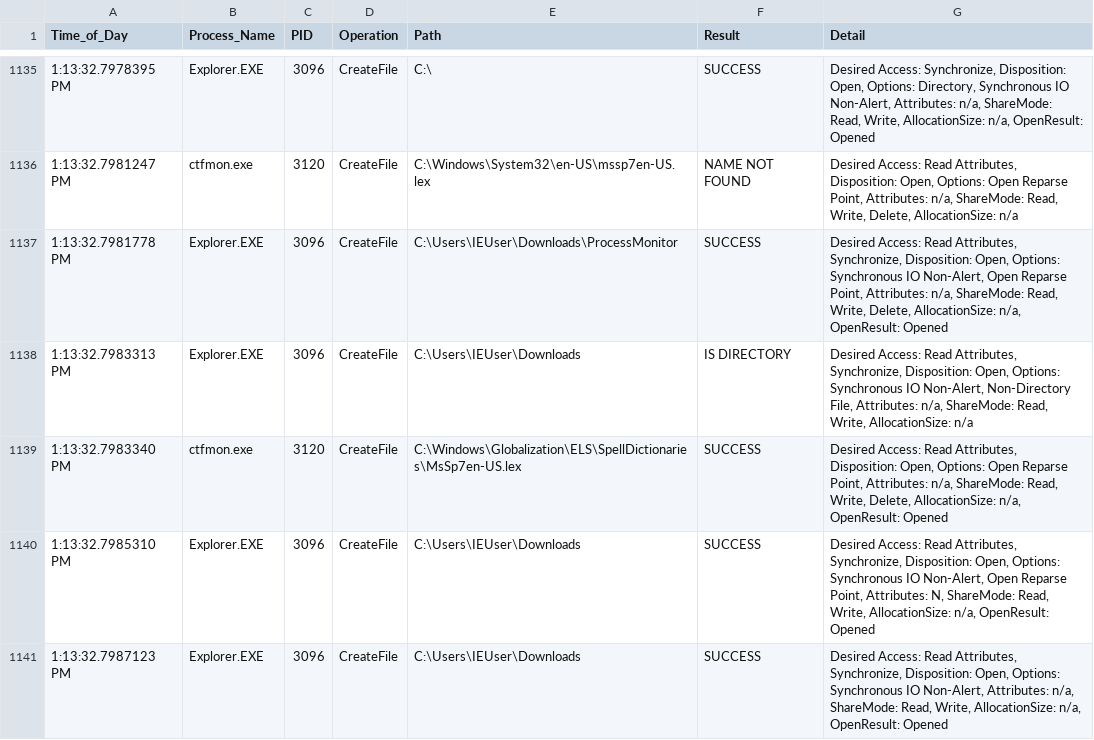
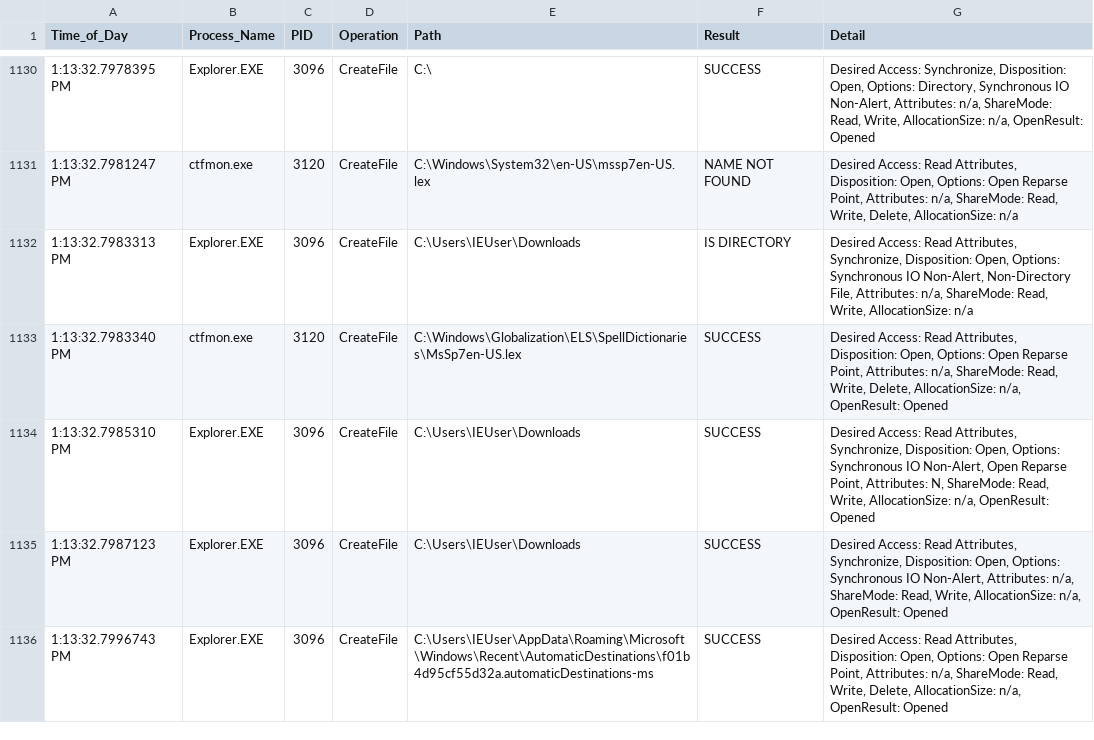
Before and after one commit to fernandotsurukawa/MalViz_Fernando, a CSV file: data/Vung-Email-Flooder-Achis-Win10.CSV, drawn as a sheet; only a part is shown, gaps mark what is left out; the shorter side is filled out with more unchanged rows; the diff covers the shown part only; the diff names each change by its address in the sheet, - before the commit and + after, or states it on an @@ line.

```diff
--- a/data/Vung-Email-Flooder-Achis-Win10.CSV
+++ b/data/Vung-Email-Flooder-Achis-Win10.CSV
-row 1137: 1:13:32.7981778 PM | Explorer.EXE | 3096 | CreateFile | C:\Users\IEUser\Downloads\ProcessMonitor | SUCCESS | Desired Access: Read Attributes, Synchronize, Disposition: Open, Options: Synchronous IO Non-Alert, Open Reparse Point, Attributes: n/a, ShareMode: Read, Write, Delete, AllocationSize: n/a, OpenResult: Opened
```
Also changed, not shown: 11 removed rows elsewhere in this file, data/Huyen-Trojan-Infostealer.Dexter.csv, data/Vung-Email-Flooder-Absolut-XP.CSV, 9 other files.
